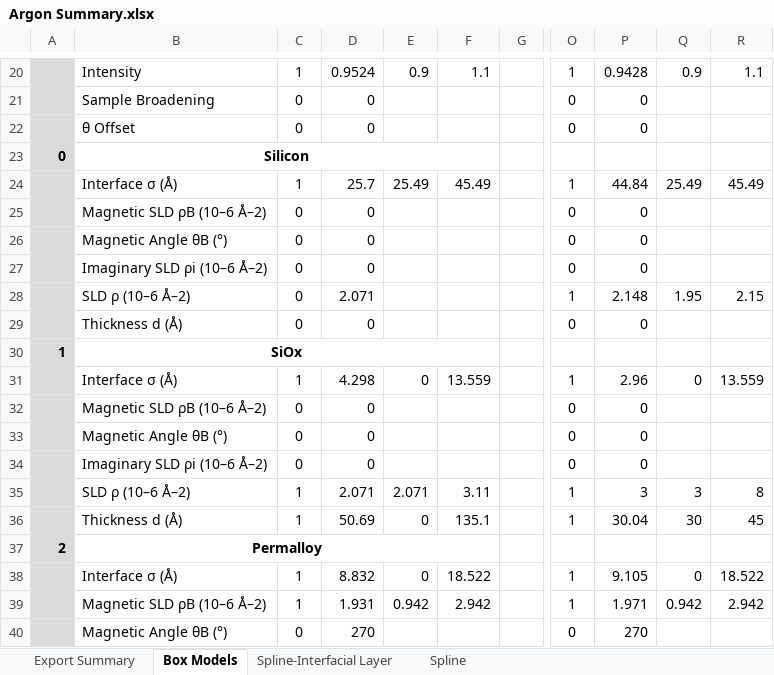
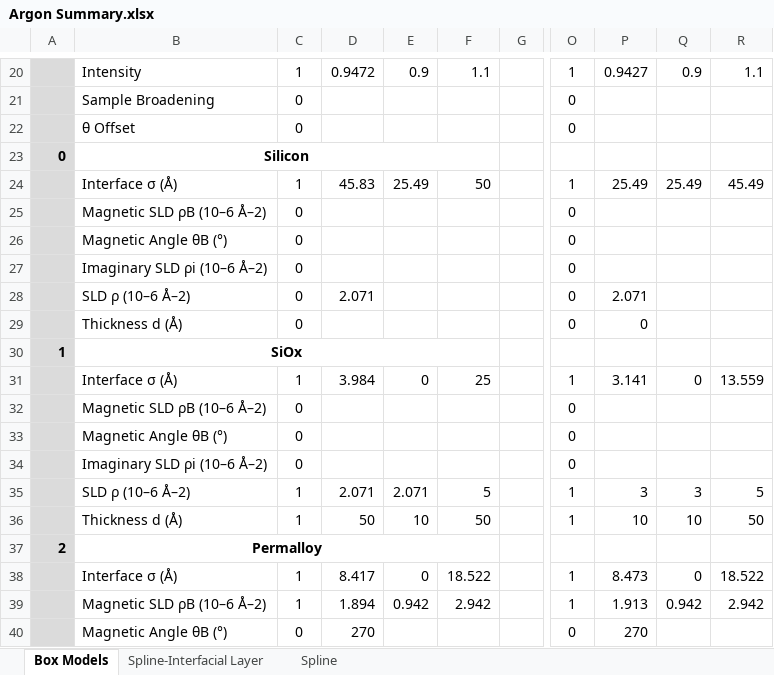
Before and after one commit to brianjosey/Nafion, an Excel workbook: Fits/Ar Gas (Dry)/Argon Summary.xlsx, sheet Box Models, drawn as a sheet; only a part is shown, gaps mark what is left out; values as stored, in another font and other column widths than the file's, no borders; the diff covers the shown part only; the diff names each change by its address in the sheet, - before the commit and + after, or states it on an @@ line.

Commit message:
Add files via upload

```diff
--- a/Fits/Ar Gas (Dry)/Argon Summary.xlsx (sheet Box Models)
+++ b/Fits/Ar Gas (Dry)/Argon Summary.xlsx (sheet Box Models)
-sheet tab: Export Summary
-D20: 0.9524
+D20: 0.9472
-P20: 0.9428
+P20: 0.9427
-D21:D22: 0
+D21:D22: (empty)
-P21:P22: 0
+P21:P22: (empty)
-D24: 25.7
+D24: 45.83
-F24: 45.49
+F24: 50
-P24: 44.84
+P24: 25.49
-D25:D27: 0
+D25:D27: (empty)
-P25:P27: 0
+P25:P27: (empty)
-O28: 1
+O28: 0
-P28: 2.148
+P28: 2.071
-Q28: 1.95
+Q28: (empty)
-R28: 2.15
+R28: (empty)
-D29: 0
+D29: (empty)
-D31: 4.298
+D31: 3.984
-F31: 13.559
+F31: 25
-P31: 2.96
+P31: 3.141
-D32:D34: 0
+D32:D34: (empty)
-P32:P34: 0
+P32:P34: (empty)
-F35: 3.11
+F35: 5
-R35: 8
+R35: 5
-D36: 50.69
+D36: 50
-E36: 0
+E36: 10
-F36: 135.1
+F36: 50
-P36: 30.04
+P36: 10
-Q36: 30
+Q36: 10
-R36: 45
+R36: 50
-D38: 8.832
+D38: 8.417
-P38: 9.105
+P38: 8.473
-D39: 1.931
+D39: 1.894
-P39: 1.971
+P39: 1.913
```
Also changed, not shown: 89 edited cells elsewhere in this sheet, sheet Spline-Interfacial Layer.
